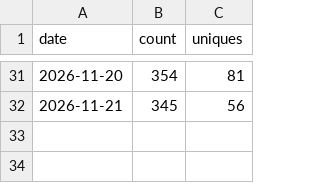
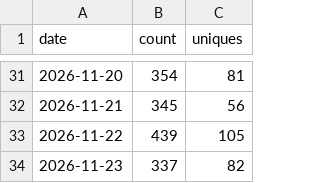
Before and after one commit to g4dpz/AmsatDroidFree, a CSV file: docs/traffic/clones.csv, drawn as a sheet; only a part is shown, gaps mark what is left out; the diff names each change by its address in the sheet, - before the commit and + after, or states it on an @@ line.

```diff
--- a/docs/traffic/clones.csv
+++ b/docs/traffic/clones.csv
+row 33: 2026-11-22 | 439 | 105
+row 34: 2026-11-23 | 337 | 82
```
Also changed, not shown: docs/traffic/popular_paths.csv, docs/traffic/referrers.csv, 1 other file.
